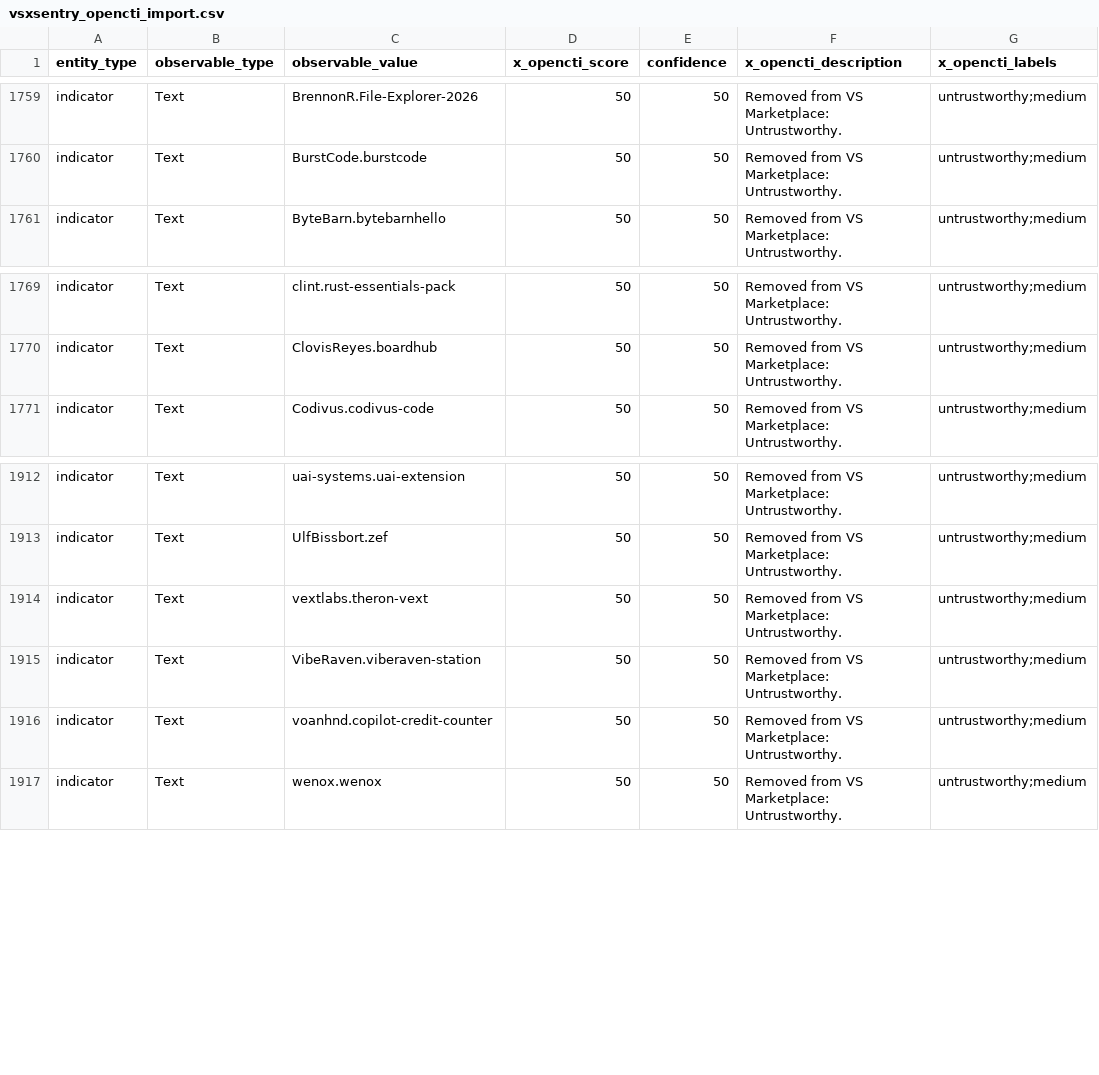
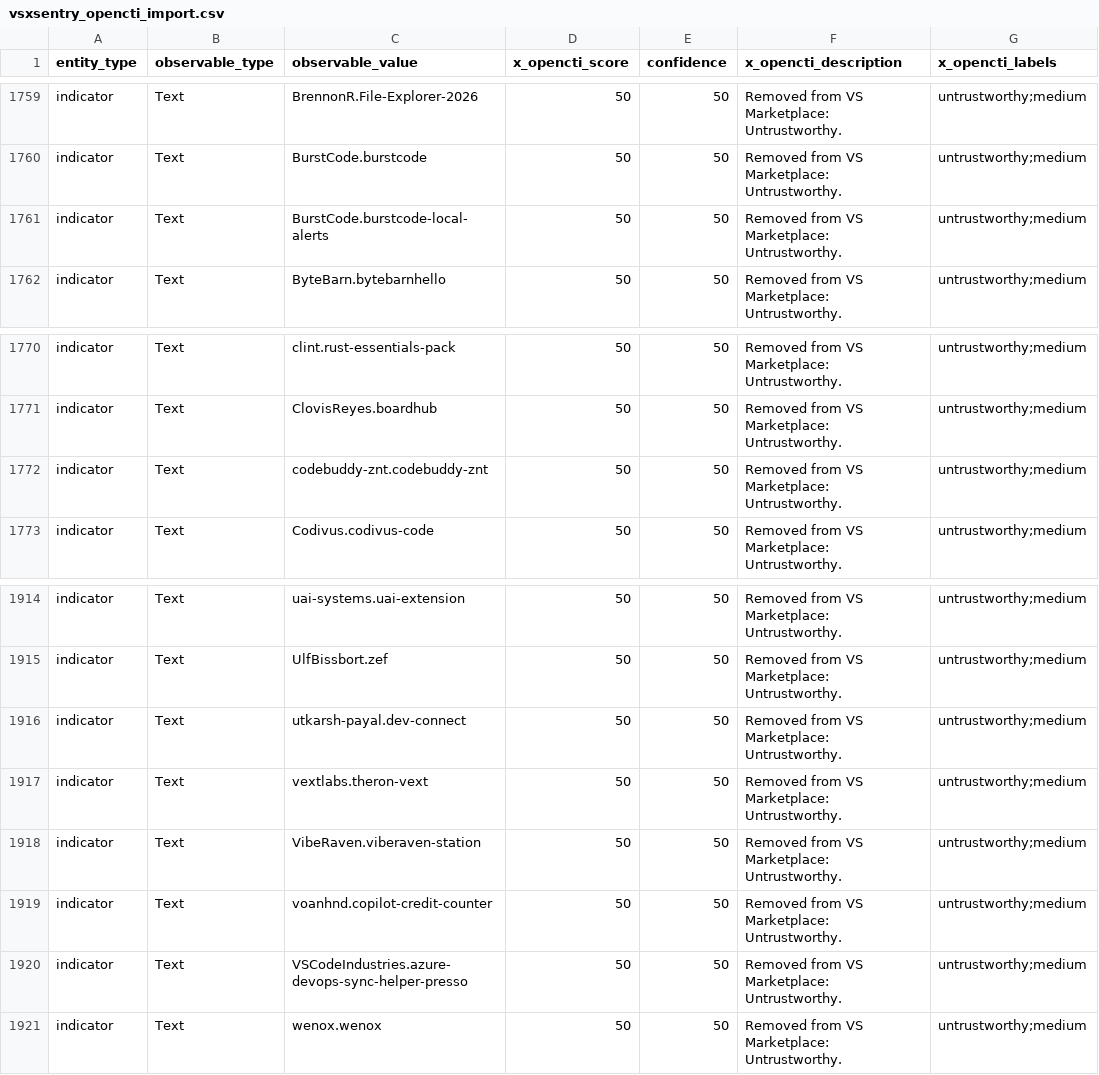
Before and after one commit to vsxsentry/vsxsentry.github.io, a CSV file: feeds/vsxsentry_opencti_import.csv, drawn as a sheet; only a part is shown, gaps mark what is left out.

```diff
--- a/feeds/vsxsentry_opencti_import.csv
+++ b/feeds/vsxsentry_opencti_import.csv
@@ -1760,2 +1760,3 @@ indicator,Text,BrennonR.File-Explorer-2026,50,50,Removed from VS Marketplace: Un
 indicator,Text,BurstCode.burstcode,50,50,Removed from VS Marketplace: Untrustworthy.,untrustworthy;medium
+indicator,Text,BurstCode.burstcode-local-alerts,50,50,Removed from VS Marketplace: Untrustworthy.,untrustworthy;medium
 indicator,Text,ByteBarn.bytebarnhello,50,50,Removed from VS Marketplace: Untrustworthy.,untrustworthy;medium
@@ -1770,2 +1771,3 @@ indicator,Text,clint.rust-essentials-pack,50,50,Removed from VS Marketplace: Unt
 indicator,Text,ClovisReyes.boardhub,50,50,Removed from VS Marketplace: Untrustworthy.,untrustworthy;medium
+indicator,Text,codebuddy-znt.codebuddy-znt,50,50,Removed from VS Marketplace: Untrustworthy.,untrustworthy;medium
 indicator,Text,Codivus.codivus-code,50,50,Removed from VS Marketplace: Untrustworthy.,untrustworthy;medium
@@ -1913,2 +1915,3 @@ indicator,Text,uai-systems.uai-extension,50,50,Removed from VS Marketplace: Untr
 indicator,Text,UlfBissbort.zef,50,50,Removed from VS Marketplace: Untrustworthy.,untrustworthy;medium
+indicator,Text,utkarsh-payal.dev-connect,50,50,Removed from VS Marketplace: Untrustworthy.,untrustworthy;medium
 indicator,Text,vextlabs.theron-vext,50,50,Removed from VS Marketplace: Untrustworthy.,untrustworthy;medium
@@ -1916,2 +1919,3 @@ indicator,Text,VibeRaven.viberaven-station,50,50,Removed from VS Marketplace: Un
 indicator,Text,voanhnd.copilot-credit-counter,50,50,Removed from VS Marketplace: Untrustworthy.,untrustworthy;medium
+indicator,Text,VSCodeIndustries.azure-devops-sync-helper-presso,50,50,Removed from VS Marketplace: Untrustworthy.,untrustworthy;medium
 indicator,Text,wenox.wenox,50,50,Removed from VS Marketplace: Untrustworthy.,untrustworthy;medium
```
Also changed, not shown: feeds/vsxsentry_feed.csv, feeds/vsxsentry_malicious_feed.csv, 11 other files.
